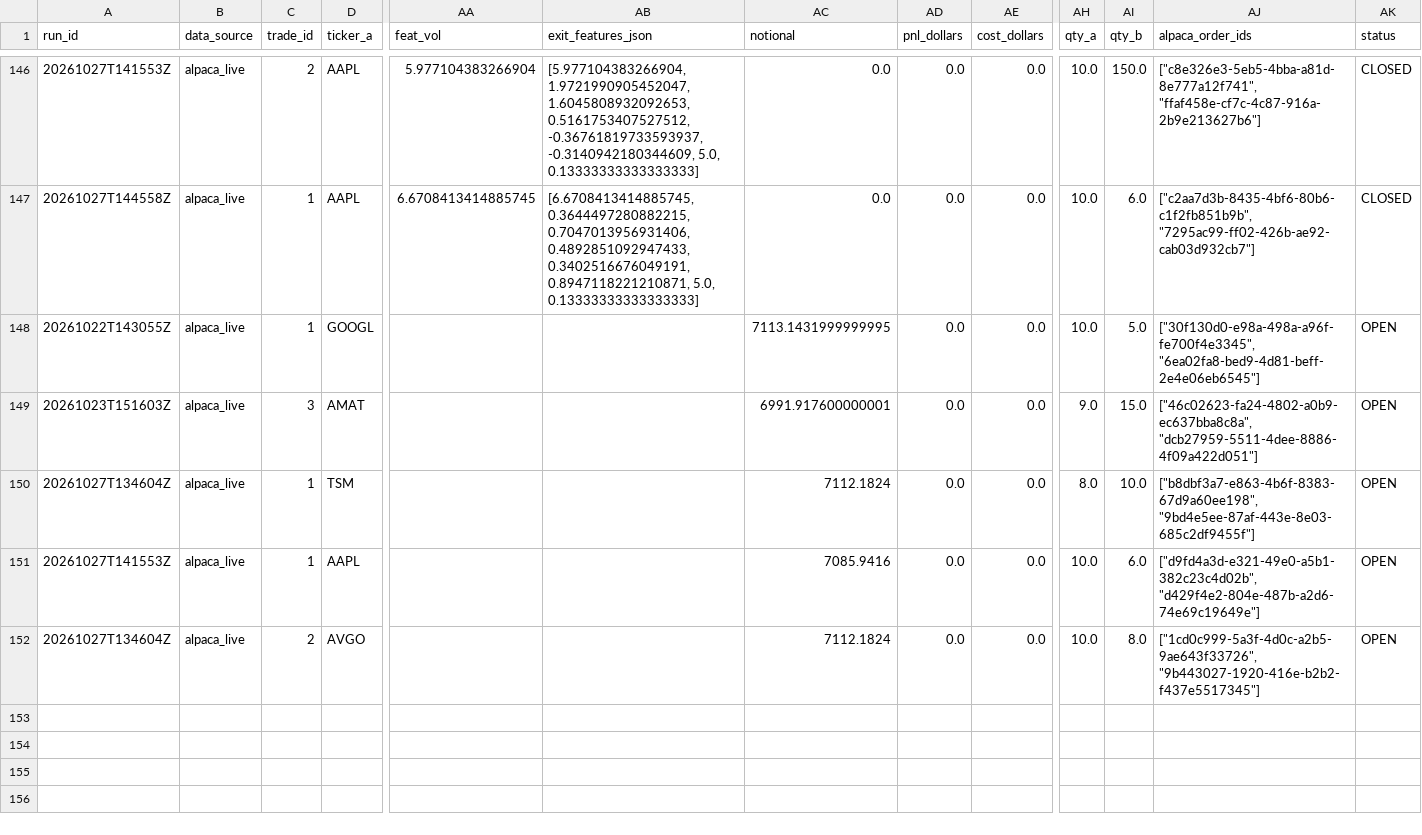
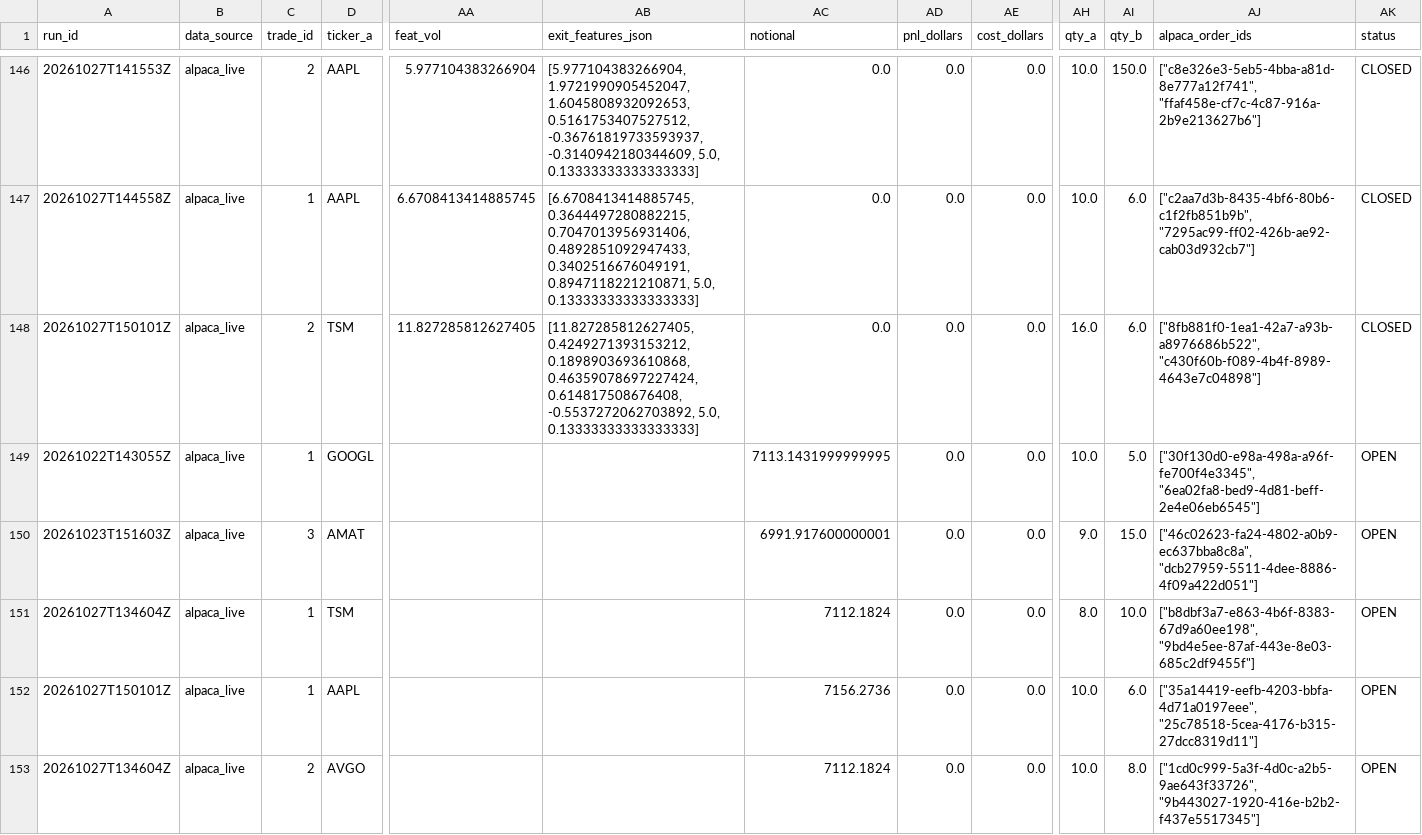
Before and after one commit to ujjwalmallem/SmartTrade_AdaptiveKalman, a CSV file: results/paper_trades.csv, drawn as a sheet; only a part is shown, gaps mark what is left out; addresses are those after the commit; rows hold the shown columns only; the diff names each change by its address in the sheet, - before the commit and + after, or states it on an @@ line.

```diff
--- a/results/paper_trades.csv
+++ b/results/paper_trades.csv
+row 148: 20261027T150101Z | alpaca_live | 2 | TSM | 11.827285812627405 | [11.827285812627405, 0.4249271393153212, 0.1898903693610868, 0.46359078697227424, 0.614817508676408, -0.5537272062703892, 5.0, 0.13333333333333333] | 0.0 | 0.0 | 0.0 | 16.0 | 6.0 | ["8fb881f0-1ea1-42a7-a93b-a8976686b522", "c430f60b-f089-4b4f-8989-4643e7c04898"] | CLOSED
-A152 (run_id): 20261027T141553Z
+A152 (run_id): 20261027T150101Z
-AC152 (notional): 7085.9416
+AC152 (notional): 7156.2736
-AJ152 (alpaca_order_ids): ["d9fd4a3d-e321-49e0-a5b1-382c23c4d02b", "d429f4e2-804e-487b-a2d6-74e69c19649e"]
+AJ152 (alpaca_order_ids): ["35a14419-eefb-4203-bbfa-4d71a0197eee", "25c78518-5cea-4176-b315-27dcc8319d11"]
```
Also changed, not shown: results/exit_training_dataset.csv, 3 other files.
